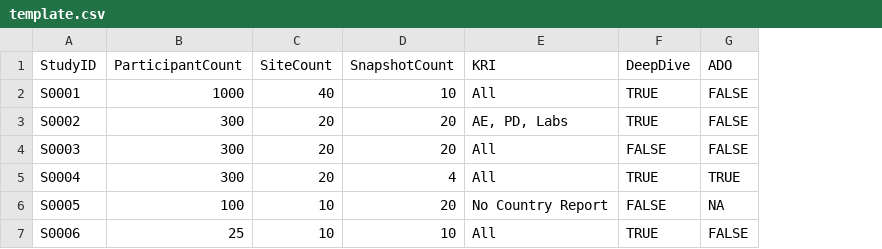
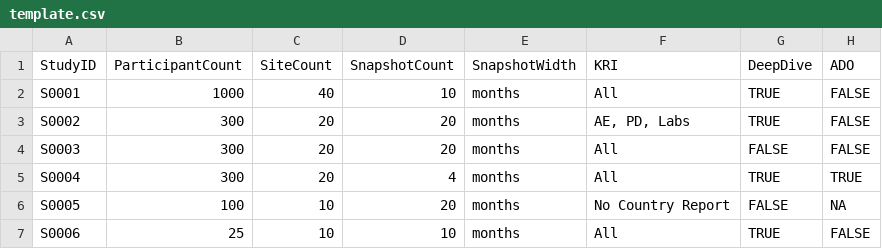
Before and after one commit to Gilead-BioStats/gsm.datasim, a CSV file: inst/template.csv, drawn as a sheet; the diff names each change by its address in the sheet, - before the commit and + after, or states it on an @@ line.

Commit message:
forgot to modify the big template, only did small one

```diff
--- a/inst/template.csv
+++ b/inst/template.csv
+column E (SnapshotWidth), rows 2-7: all months
```
Also changed, not shown: 1 other file.
